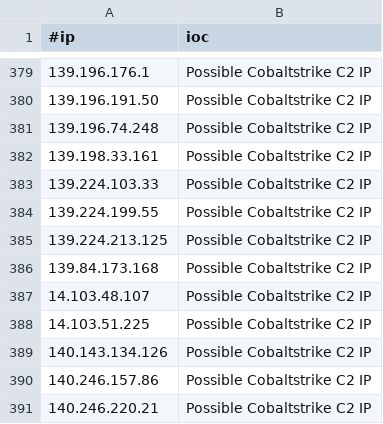
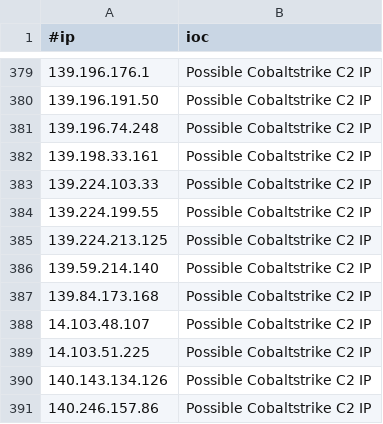
Before and after one commit to VictorCuralea/public-threat-intel-feeds, a CSV file: rawdata/c2intelfeeds/IPC2s-30day.csv, drawn as a sheet; only a part is shown, gaps mark what is left out; the shorter side is filled out with more unchanged rows.

Commit message:
automated data update, cron

```diff
--- a/rawdata/c2intelfeeds/IPC2s-30day.csv
+++ b/rawdata/c2intelfeeds/IPC2s-30day.csv
@@ -385,2 +385,3 @@
 139.224.213.125,Possible Cobaltstrike C2 IP
+139.59.214.140,Possible Cobaltstrike C2 IP
 139.84.173.168,Possible Cobaltstrike C2 IP
```
Also changed, not shown: rawdata/cybercure/get_ips.csv, 23 other files.
